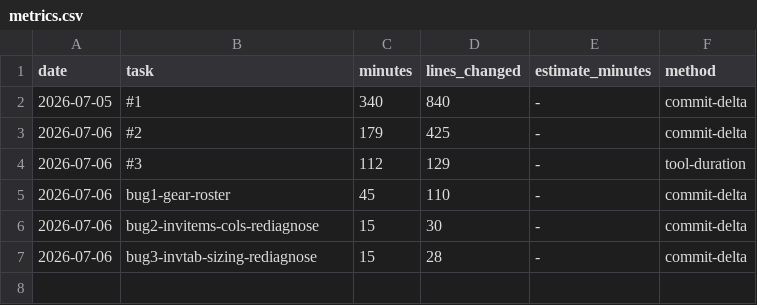
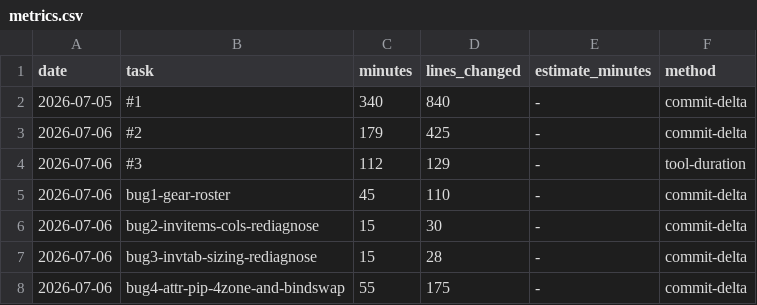
Before and after one commit to Somnium-GH/Roguebane, a CSV file: .claude/protocols/metrics.csv, drawn as a sheet.

```diff
--- a/.claude/protocols/metrics.csv
+++ b/.claude/protocols/metrics.csv
@@ -7 +7,2 @@ date,task,minutes,lines_changed,estimate_minutes,method
 2026-07-06,bug3-invtab-sizing-rediagnose,15,28,-,commit-delta
+2026-07-06,bug4-attr-pip-4zone-and-bindswap,55,175,-,commit-delta
```
Also changed, not shown: 5 other files.
